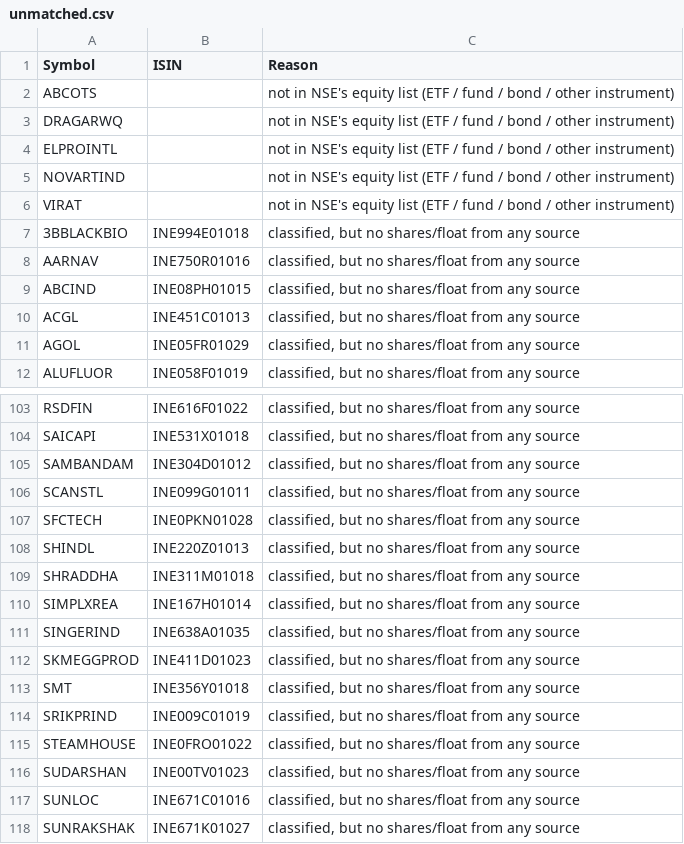
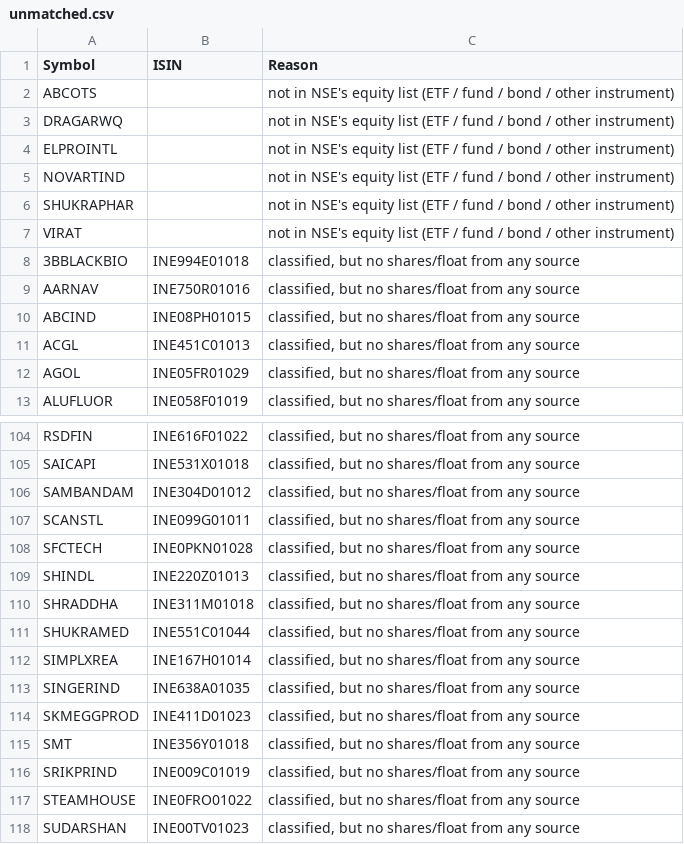
Before and after one commit to VarunNeel/alphatrace, a CSV file: fundamentals/unmatched.csv, drawn as a sheet; only a part is shown, gaps mark what is left out; the shorter side is filled out with more unchanged rows; the diff names each change by its address in the sheet, - before the commit and + after, or states it on an @@ line.

```diff
--- a/fundamentals/unmatched.csv
+++ b/fundamentals/unmatched.csv
+row 6: SHUKRAPHAR |  | not in NSE's equity list (ETF / fund / bond / other instrument)
+row 111: SHUKRAMED | INE551C01044 | classified, but no shares/float from any source
```
Also changed, not shown: fundamentals/STOCKS_FLOAT.csv, fundamentals/nse_classification.csv, 4 other files.
